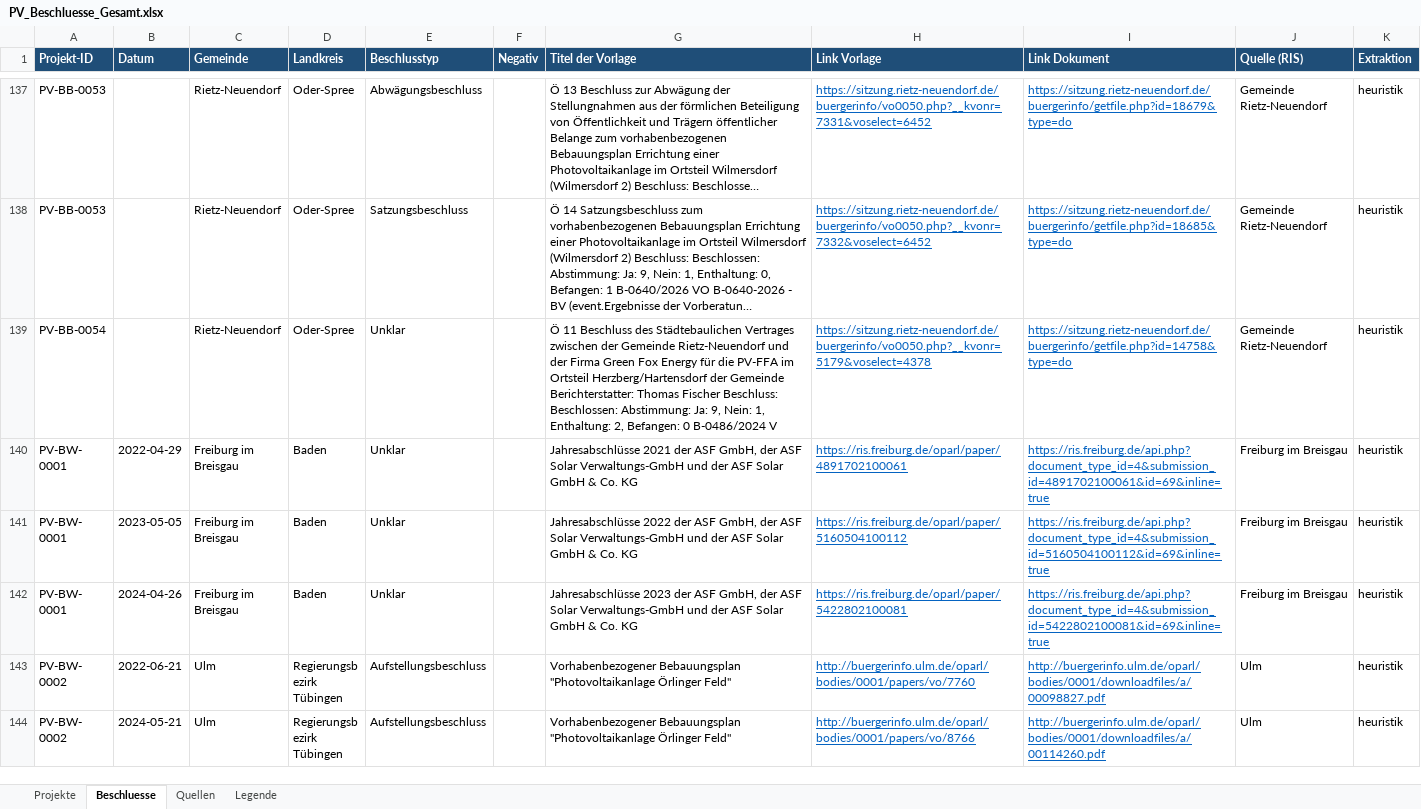
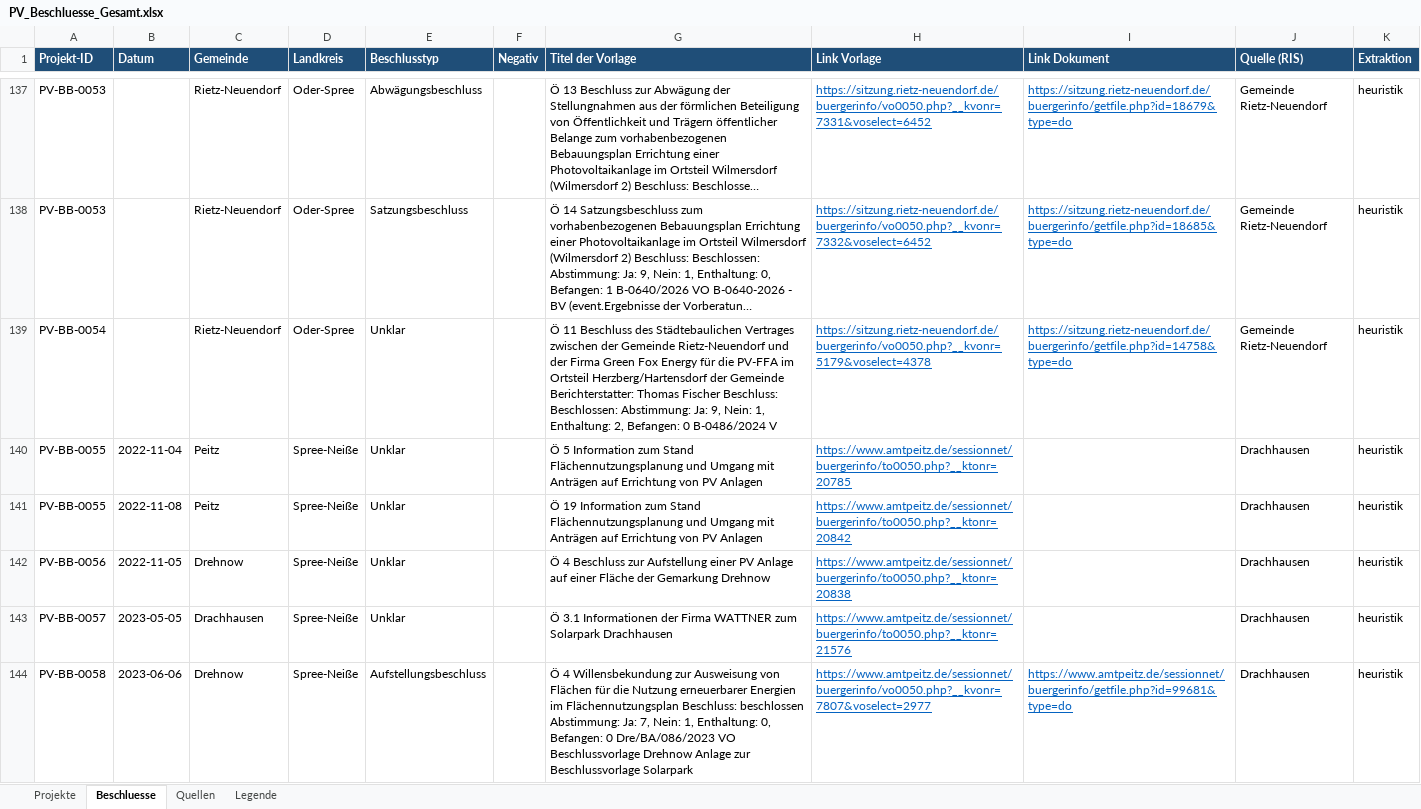
Before and after one commit to raphaelosanti/Aufstellungsbeschl-sse-f-r-Photovoltaikanlagen, an Excel workbook: ausgabe/PV_Beschluesse_Gesamt.xlsx, sheet Beschluesse, drawn as a sheet; only a part is shown, gaps mark what is left out; the shorter side is filled out with more unchanged rows; long unchanged cells end in …; values as stored, in another font and other column widths than the file's, no borders; the diff covers the shown part only; the diff names each change by its address in the sheet, - before the commit and + after, or states it on an @@ line.

```diff
--- a/ausgabe/PV_Beschluesse_Gesamt.xlsx (sheet Beschluesse)
+++ b/ausgabe/PV_Beschluesse_Gesamt.xlsx (sheet Beschluesse)
+row 140: PV-BB-0055 | 2022-11-04 | Peitz | Spree-Neiße | Unklar |  | Ö 5 Information zum Stand Flächennutzungsplanung und Umgang mit Anträgen auf Errichtung von PV Anlagen | https://www.amtpeitz.de/sessionnet/buergerinfo/to0050.php?__ktonr=20785 |  | Drachhausen | heuristik
+row 141: PV-BB-0055 | 2022-11-08 | Peitz | Spree-Neiße | Unklar |  | Ö 19 Information zum Stand Flächennutzungsplanung und Umgang mit Anträgen auf Errichtung von PV Anlagen | https://www.amtpeitz.de/sessionnet/buergerinfo/to0050.php?__ktonr=20842 |  | Drachhausen | heuristik
+row 142: PV-BB-0056 | 2022-11-05 | Drehnow | Spree-Neiße | Unklar |  | Ö 4 Beschluss zur Aufstellung einer PV Anlage auf einer Fläche der Gemarkung Drehnow | https://www.amtpeitz.de/sessionnet/buergerinfo/to0050.php?__ktonr=20838 |  | Drachhausen | heuristik
+row 143: PV-BB-0057 | 2023-05-05 | Drachhausen | Spree-Neiße | Unklar |  | Ö 3.1 Informationen der Firma WATTNER zum Solarpark Drachhausen | https://www.amtpeitz.de/sessionnet/buergerinfo/to0050.php?__ktonr=21576 |  | Drachhausen | heuristik
+row 144: PV-BB-0058 | 2023-06-06 | Drehnow | Spree-Neiße | Aufstellungsbeschluss |  | Ö 4 Willensbekundung zur Ausweisung von Flächen für die Nutzung erneuerbarer Energien im Flächennutzungsplan Beschluss: beschlossen Abstimmung: Ja: 7, Nein: 1, Enthaltung: 0, Befangen: 0 Dre/BA/086/2023 VO Beschlussvorlage Drehnow Anlage zur Beschlussvorlage Solarpark | https://www.amtpeitz.de/sessionnet/buergerinfo/vo0050.php?__kvonr=7807&voselect=2977 | https://www.amtpeitz.de/sessionnet/buergerinfo/getfile.php?id=99681&type=do | Drachhausen | heuristik
```
Also changed, not shown: 64 added rows elsewhere in this sheet, sheet Projekte, sheet Legende.
